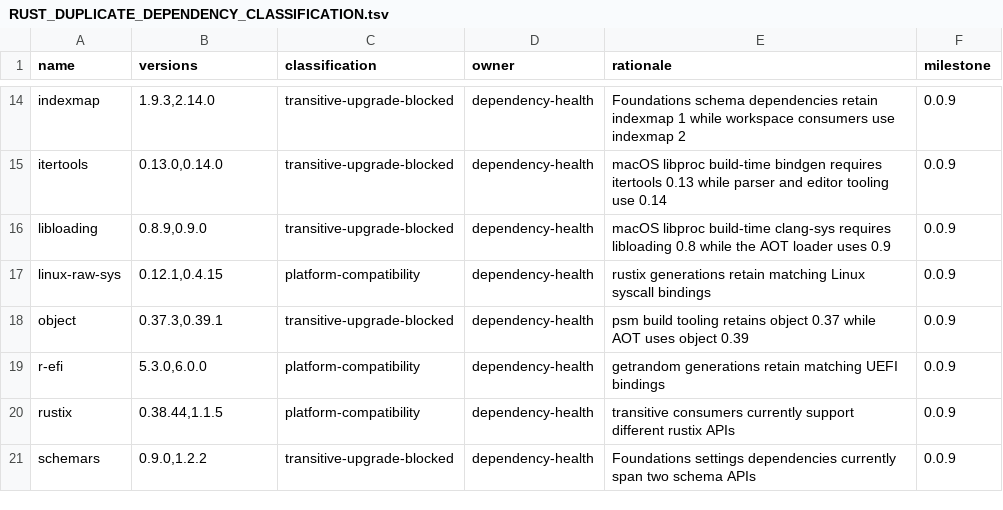
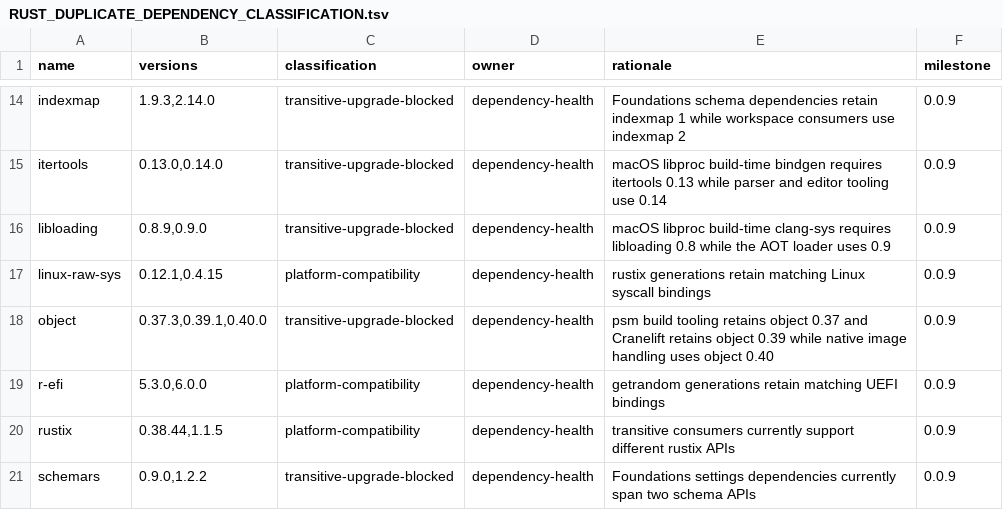
Before and after one commit to terlan-lang/terlan, a TSV file: docs/quality/RUST_DUPLICATE_DEPENDENCY_CLASSIFICATION.tsv, drawn as a sheet; only a part is shown, gaps mark what is left out.

Commit message:
Update Markdown, native image, and HTTP dependencies

```diff
--- a/docs/quality/RUST_DUPLICATE_DEPENDENCY_CLASSIFICATION.tsv
+++ b/docs/quality/RUST_DUPLICATE_DEPENDENCY_CLASSIFICATION.tsv
@@ -17,3 +17,3 @@ libloading	0.8.9,0.9.0	transitive-upgrade-blocked	dependency-health	macOS libpro
 linux-raw-sys	0.12.1,0.4.15	platform-compatibility	dependency-health	rustix generations retain matching Linux syscall bindings	0.0.9
-object	0.37.3,0.39.1	transitive-upgrade-blocked	dependency-health	psm build tooling retains object 0.37 while AOT uses object 0.39	0.0.9
+object	0.37.3,0.39.1,0.40.0	transitive-upgrade-blocked	dependency-health	psm build tooling retains object 0.37 and Cranelift retains object 0.39 while native image handling uses object 0.40	0.0.9
 r-efi	5.3.0,6.0.0	platform-compatibility	dependency-health	getrandom generations retain matching UEFI bindings	0.0.9
```
Also changed, not shown: 7 other files.
